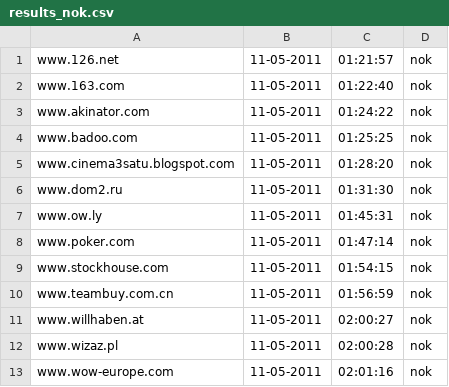
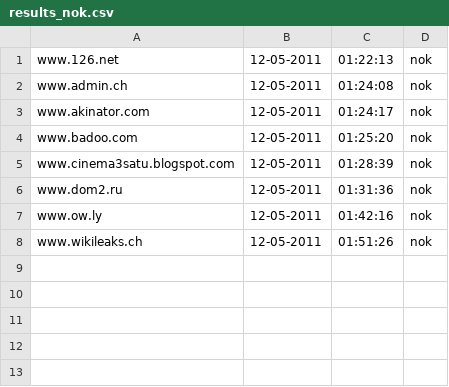
Before and after one commit to Tuinslak/GFW-URL-checker, a CSV file: testResults/be/results_nok.csv, drawn as a sheet.

```diff
--- a/testResults/be/results_nok.csv
+++ b/testResults/be/results_nok.csv
@@ -1,13 +1,8 @@
-www.126.net,11-05-2011,01:21:57,nok
-www.163.com,11-05-2011,01:22:40,nok
-www.akinator.com,11-05-2011,01:24:22,nok
-www.badoo.com,11-05-2011,01:25:25,nok
-www.cinema3satu.blogspot.com,11-05-2011,01:28:20,nok
-www.dom2.ru,11-05-2011,01:31:30,nok
-www.ow.ly,11-05-2011,01:45:31,nok
-www.poker.com,11-05-2011,01:47:14,nok
-www.stockhouse.com,11-05-2011,01:54:15,nok
-www.teambuy.com.cn,11-05-2011,01:56:59,nok
-www.willhaben.at,11-05-2011,02:00:27,nok
-www.wizaz.pl,11-05-2011,02:00:28,nok
-www.wow-europe.com,11-05-2011,02:01:16,nok
+www.126.net,12-05-2011,01:22:13,nok
+www.admin.ch,12-05-2011,01:24:08,nok
+www.akinator.com,12-05-2011,01:24:17,nok
+www.badoo.com,12-05-2011,01:25:20,nok
+www.cinema3satu.blogspot.com,12-05-2011,01:28:39,nok
+www.dom2.ru,12-05-2011,01:31:36,nok
+www.ow.ly,12-05-2011,01:42:16,nok
+www.wikileaks.ch,12-05-2011,01:51:26,nok
```
Also changed, not shown: testResults/be/results.csv, testResults/be/results_ok.csv.
